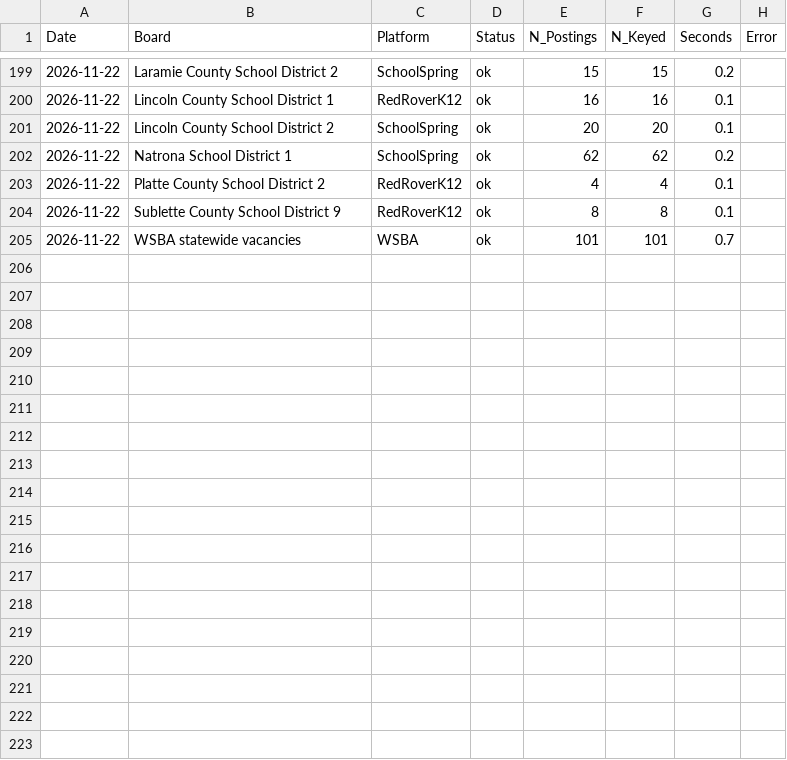
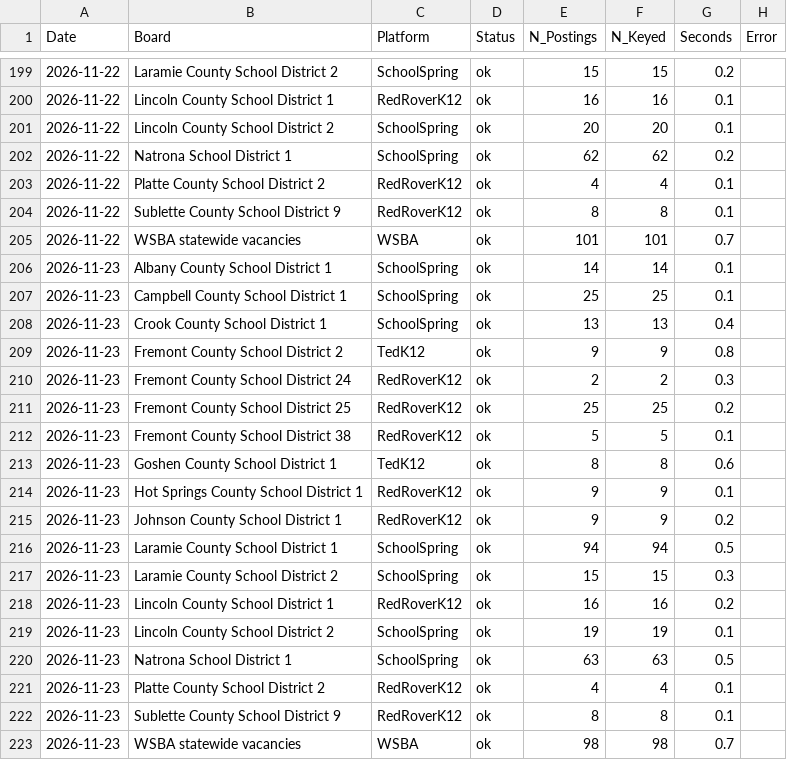
Before and after one commit to bostickmike/Wyoming-Education-Jobs-Dashboard, a CSV file: presence_checks.csv, drawn as a sheet; only a part is shown, gaps mark what is left out; the diff names each change by its address in the sheet, - before the commit and + after, or states it on an @@ line.

```diff
--- a/presence_checks.csv
+++ b/presence_checks.csv
+row 206: 2026-11-23 | Albany County School District 1 | SchoolSpring | ok | 14 | 14 | 0.1
+row 207: 2026-11-23 | Campbell County School District 1 | SchoolSpring | ok | 25 | 25 | 0.1
+row 208: 2026-11-23 | Crook County School District 1 | SchoolSpring | ok | 13 | 13 | 0.4
+row 209: 2026-11-23 | Fremont County School District 2 | TedK12 | ok | 9 | 9 | 0.8
+row 210: 2026-11-23 | Fremont County School District 24 | RedRoverK12 | ok | 2 | 2 | 0.3
+row 211: 2026-11-23 | Fremont County School District 25 | RedRoverK12 | ok | 25 | 25 | 0.2
+row 212: 2026-11-23 | Fremont County School District 38 | RedRoverK12 | ok | 5 | 5 | 0.1
+row 213: 2026-11-23 | Goshen County School District 1 | TedK12 | ok | 8 | 8 | 0.6
+row 214: 2026-11-23 | Hot Springs County School District 1 | RedRoverK12 | ok | 9 | 9 | 0.1
+row 215: 2026-11-23 | Johnson County School District 1 | RedRoverK12 | ok | 9 | 9 | 0.2
+row 216: 2026-11-23 | Laramie County School District 1 | SchoolSpring | ok | 94 | 94 | 0.5
+row 217: 2026-11-23 | Laramie County School District 2 | SchoolSpring | ok | 15 | 15 | 0.3
+row 218: 2026-11-23 | Lincoln County School District 1 | RedRoverK12 | ok | 16 | 16 | 0.2
+row 219: 2026-11-23 | Lincoln County School District 2 | SchoolSpring | ok | 19 | 19 | 0.1
+row 220: 2026-11-23 | Natrona School District 1 | SchoolSpring | ok | 63 | 63 | 0.5
+row 221: 2026-11-23 | Platte County School District 2 | RedRoverK12 | ok | 4 | 4 | 0.1
+row 222: 2026-11-23 | Sublette County School District 9 | RedRoverK12 | ok | 8 | 8 | 0.1
+row 223: 2026-11-23 | WSBA statewide vacancies | WSBA | ok | 98 | 98 | 0.7
```
Also changed, not shown: presence_sightings.csv.
